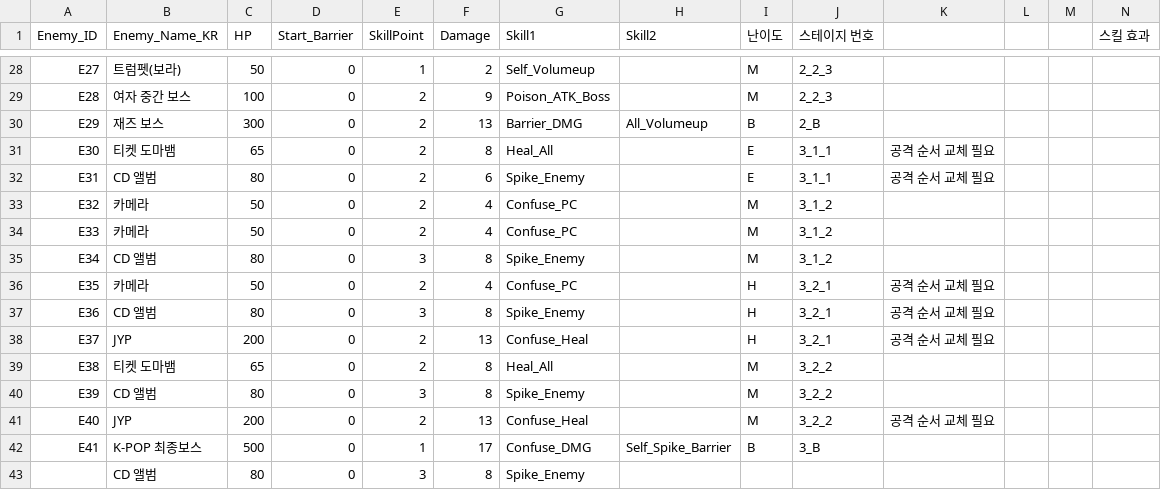
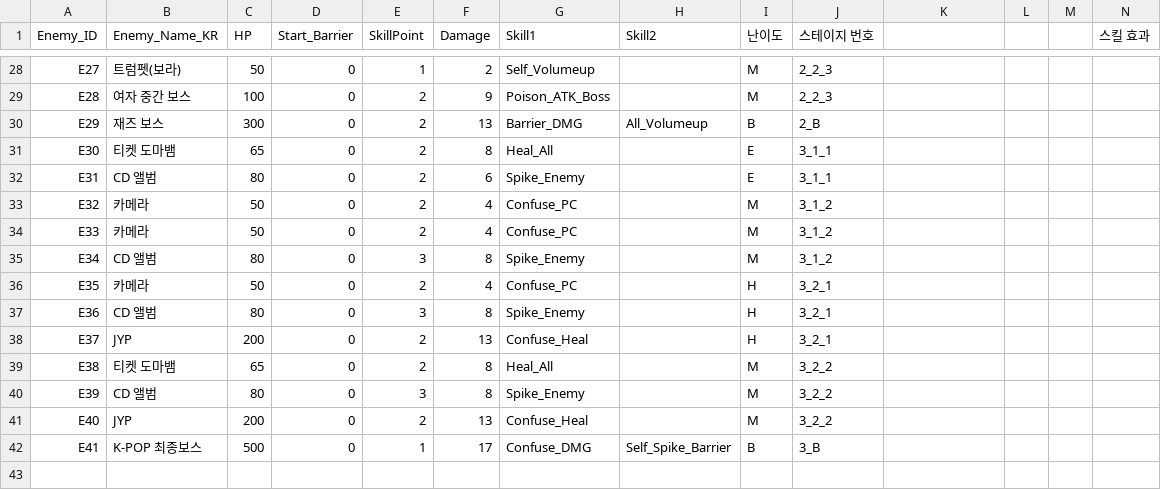
Before and after one commit to ehdgus36/CK2025_Project, a CSV file: Assets/StreamingAssets/DataTable/EnemyDataTable.csv, drawn as a sheet; only a part is shown, gaps mark what is left out; rows hold the shown columns only; the diff names each change by its address in the sheet, - before the commit and + after, or states it on an @@ line.

```diff
--- a/Assets/StreamingAssets/DataTable/EnemyDataTable.csv
+++ b/Assets/StreamingAssets/DataTable/EnemyDataTable.csv
-K31:K32: 공격 순서 교체 필요
+K31:K32: (empty)
-K36:K38: 공격 순서 교체 필요
+K36:K38: (empty)
-K41: 공격 순서 교체 필요
+K41: (empty)
-row 43:  | CD 앨범 | 80 | 0 | 3 | 8 | Spike_Enemy
```
Also changed, not shown: 2 other files.
